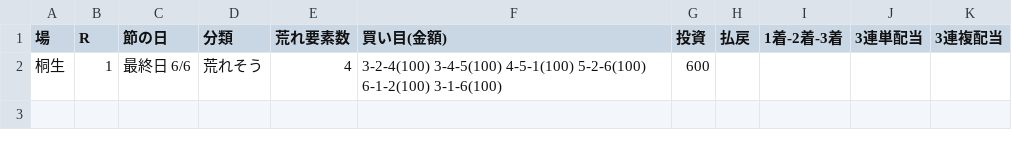
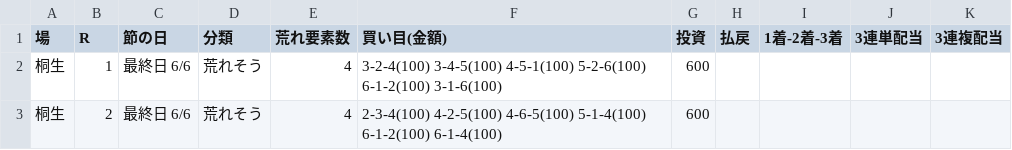
Before and after one commit to 777peipeipei-cmd/777reposi, a TSV file: notes/picks/20261122_kiryu.tsv, drawn as a sheet; the diff names each change by its address in the sheet, - before the commit and + after, or states it on an @@ line.

```diff
--- a/notes/picks/20261122_kiryu.tsv
+++ b/notes/picks/20261122_kiryu.tsv
+row 3: 桐生 | 2 | 最終日 6/6 | 荒れそう | 4 | 2-3-4(100) 4-2-5(100) 4-6-5(100) 5-1-4(100) 6-1-2(100) 6-1-4(100) | 600
```
